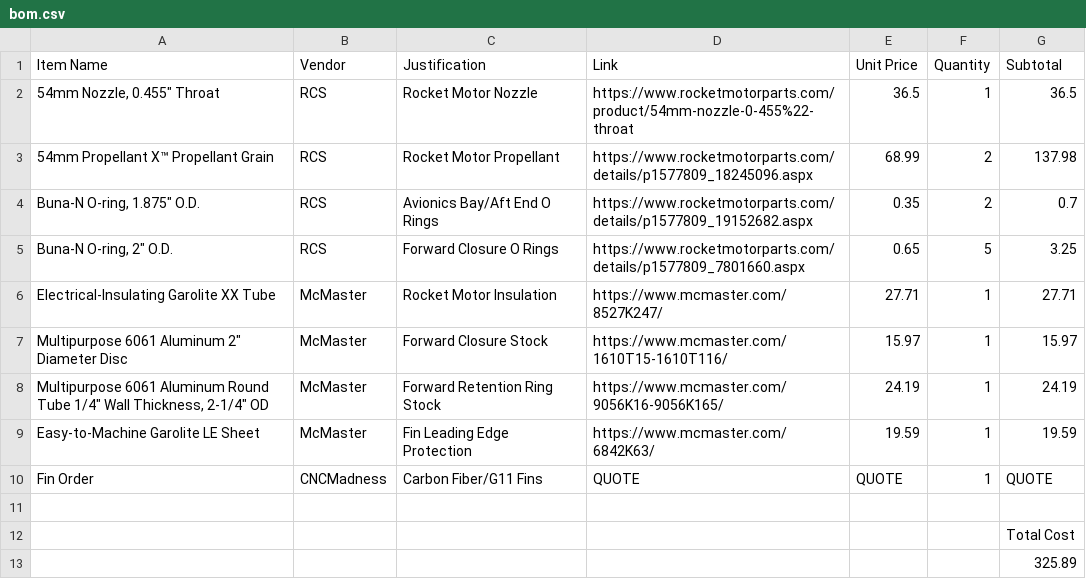
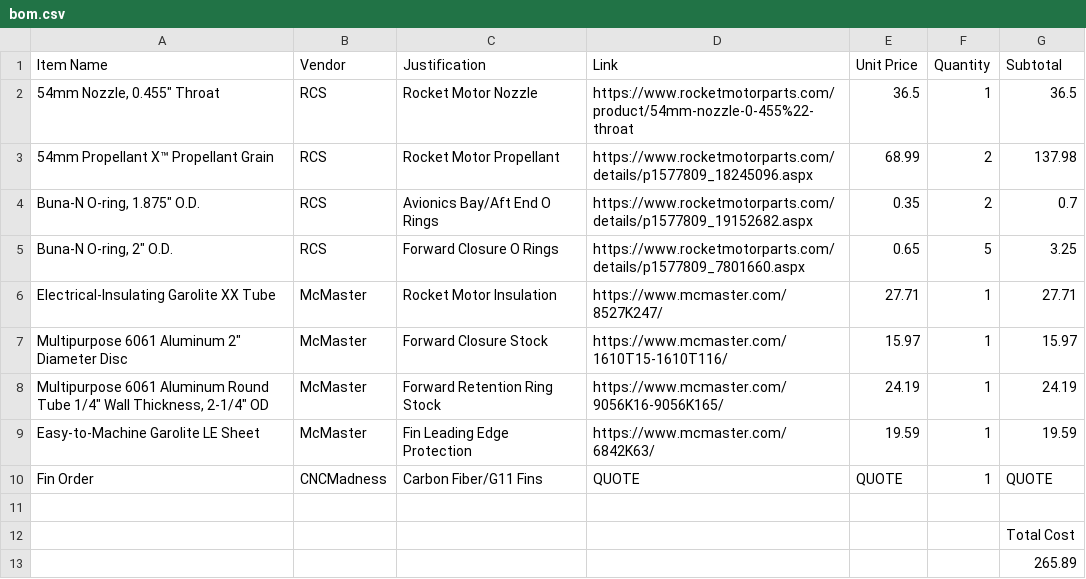
Before and after one commit to kostasrockets/shadowonthesun, a CSV file: bom.csv, drawn as a sheet.

Commit message:
Update bom.csv

```diff
--- a/bom.csv
+++ b/bom.csv
@@ -13,2 +13,2 @@ Fin Order,CNCMadness,Carbon Fiber/G11 Fins,QUOTE,QUOTE,1,QUOTE
 ,,,,,,Total Cost
-,,,,,,325.89
+,,,,,,265.89
```
